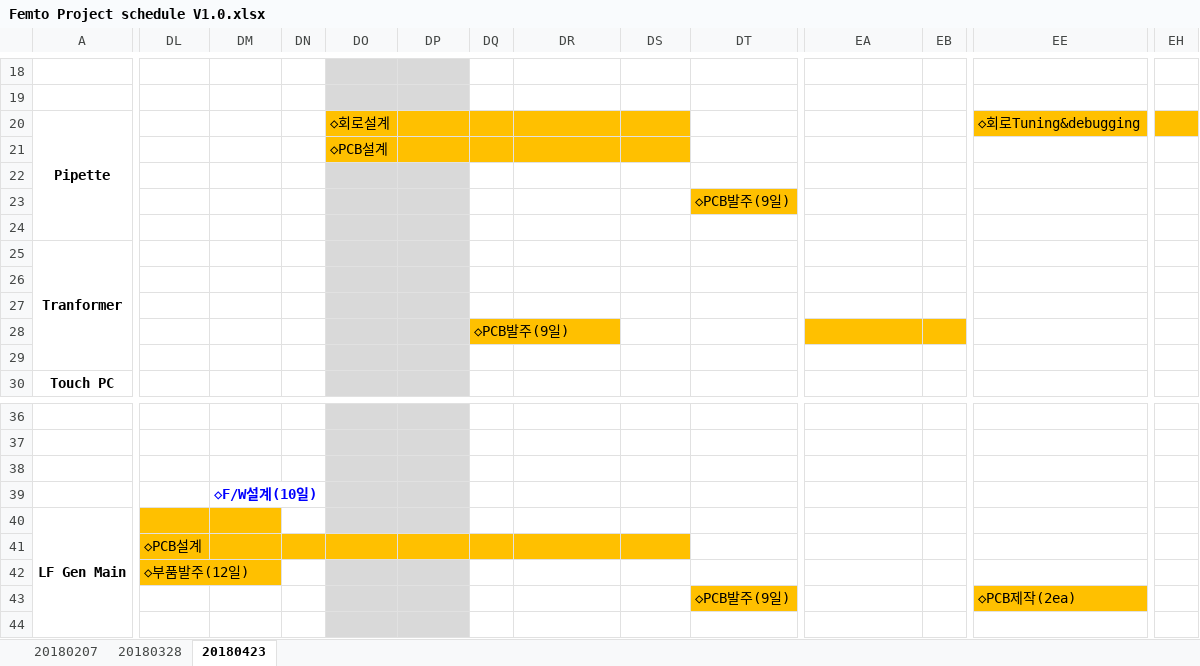
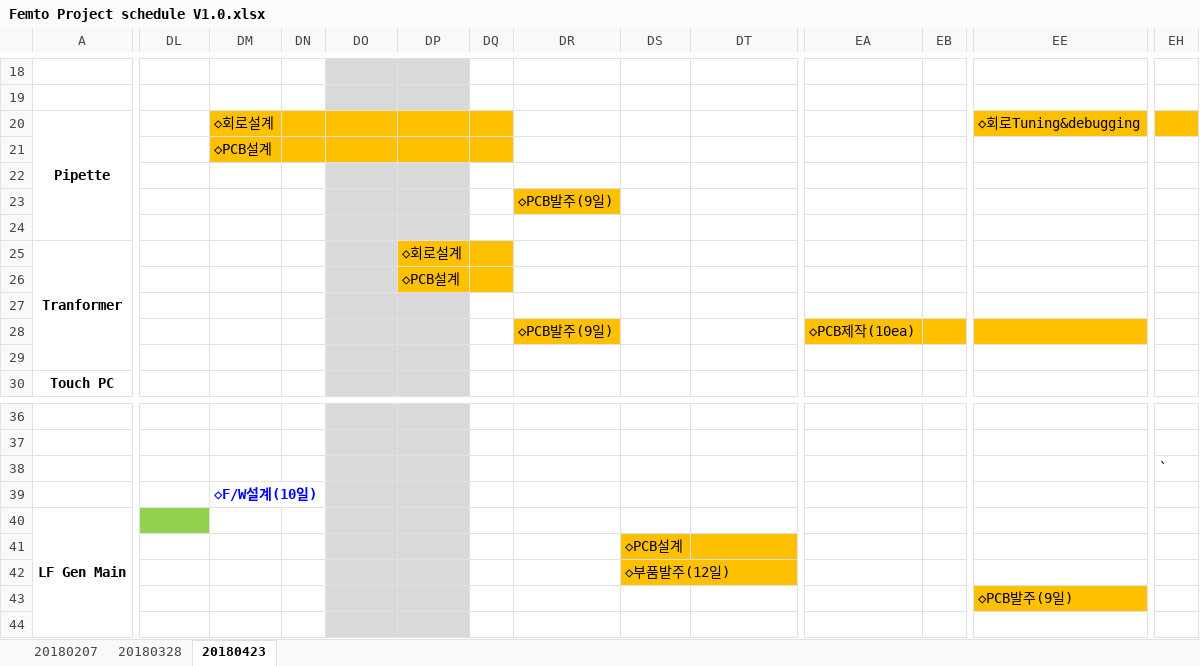
Before and after one commit to ArvidJoung/Plasma_Generator, an Excel workbook: 0_DOC/Femto Project schedule V1.0.xlsx, sheet 20180423, drawn as a sheet; only a part is shown, gaps mark what is left out; values as stored, in another font and other column widths than the file's, no borders; charts and pictures not drawn; removed rows and columns are numbered as before the commit, all else as after; rows hold the shown columns only; the diff covers the shown part only; the diff names each change by its address in the sheet, - before the commit and + after, or states it on an @@ line.

Commit message:
[DOC] LF GEN Main 일정 조정

```diff
--- a/0_DOC/Femto Project schedule V1.0.xlsx (sheet 20180423)
+++ b/0_DOC/Femto Project schedule V1.0.xlsx (sheet 20180423)
-DM20: (empty)
+DM20: ◇회로설계
-DM20:DN20 fill: none
+DM20:DN20 fill: #FFC000
-DO20: ◇회로설계
+DO20: (empty)
-DR20:DS20 fill: #FFC000
+DR20:DS20 fill: none
-row 21:  |  |  |  | ◇PCB설계
+row 21:  |  | ◇PCB설계
-DR23: (empty)
+DR23: ◇PCB발주(9일)
-DR23 fill: none
+DR23 fill: #FFC000
-DT23: ◇PCB발주(9일)
+DT23: (empty)
-DT23 fill: #FFC000
+DT23 fill: none
-DP25: (empty)
+DP25: ◇회로설계
-DP25 fill: #D9D9D9
+DP25 fill: #FFC000
-DQ25 fill: none
+DQ25 fill: #FFC000
+row 26:  |  |  |  |  | ◇PCB설계
-row 28: (empty)
+row 28:  |  |  |  |  |  |  | ◇PCB발주(9일) |  |  | ◇PCB제작(10ea)
-DR28 fill: none
+DR28 fill: #FFC000
-EA28:EB28 fill: none
+EA28:EB28 fill: #FFC000
-EE28 fill: none
+EE28 fill: #FFC000
-row 28:  |  |  |  |  |  | ◇PCB발주(9일)
-EH38: (empty)
+EH38: `
-DL40 fill: #FFC000
+DL40 fill: #92D050
-DM40 fill: #FFC000
+DM40 fill: none
-row 41:  | ◇PCB설계
-row 42:  | ◇부품발주(12일)
-row 43:  |  |  |  |  |  |  |  |  | ◇PCB발주(9일) |  |  | ◇PCB제작(2ea)
+row 41:  |  |  |  |  |  |  |  | ◇PCB설계
+row 42:  |  |  |  |  |  |  |  | ◇부품발주(12일)
+row 43:  |  |  |  |  |  |  |  |  |  |  |  | ◇PCB발주(9일)
```
Also changed, not shown: cell formats elsewhere in this sheet, charts or pictures.
